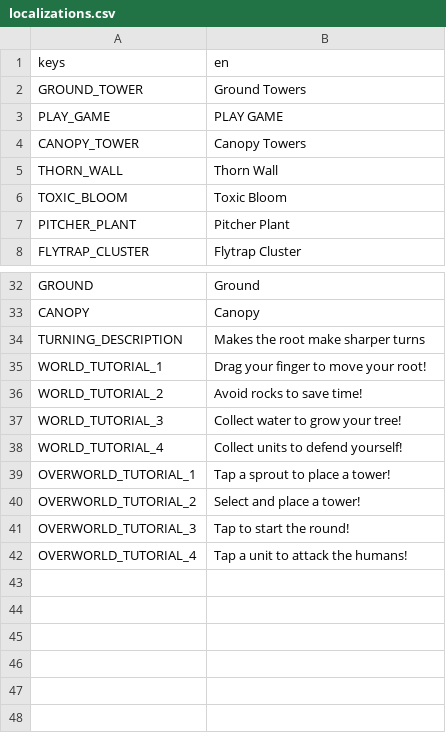
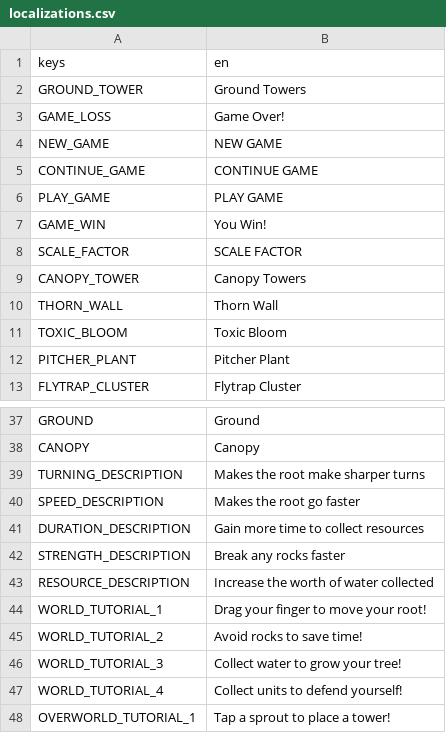
Before and after one commit to theghastlytuna/Broot_Force, a CSV file: localization/localizations.csv, drawn as a sheet; only a part is shown, gaps mark what is left out; the shorter side is filled out with more unchanged rows; the diff names each change by its address in the sheet, - before the commit and + after, or states it on an @@ line.

```diff
--- a/localization/localizations.csv
+++ b/localization/localizations.csv
+row 3: GAME_LOSS | Game Over!
+row 4: NEW_GAME | NEW GAME
+row 5: CONTINUE_GAME | CONTINUE GAME
+row 7: GAME_WIN | You Win!
+row 8: SCALE_FACTOR | SCALE FACTOR
+row 40: SPEED_DESCRIPTION | Makes the root go faster
+row 41: DURATION_DESCRIPTION | Gain more time to collect resources
+row 42: STRENGTH_DESCRIPTION | Break any rocks faster
+row 43: RESOURCE_DESCRIPTION | Increase the worth of water collected
```
Also changed, not shown: 6 other files.
